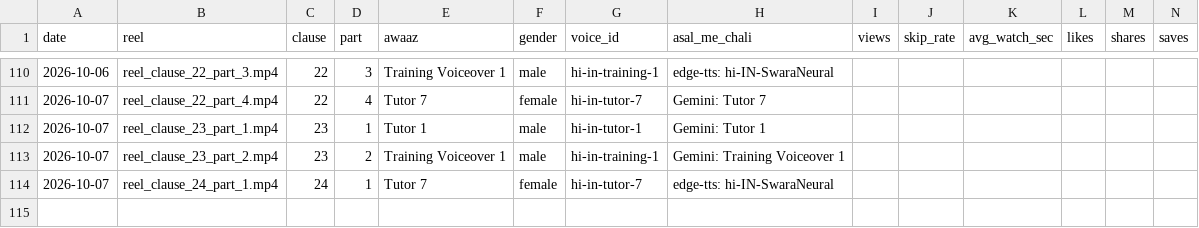
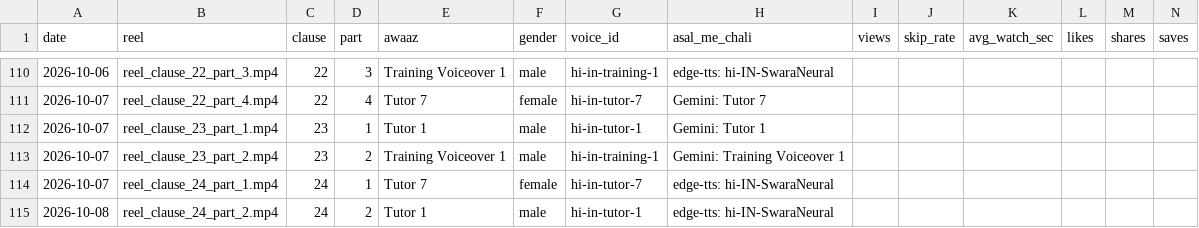
Before and after one commit to r40706876-stack/postal-wala-automation, a CSV file: generated_reels/voice_log.csv, drawn as a sheet; only a part is shown, gaps mark what is left out.

```diff
--- a/generated_reels/voice_log.csv
+++ b/generated_reels/voice_log.csv
@@ -114 +114,2 @@
 2026-10-07,reel_clause_24_part_1.mp4,24,1,Tutor 7,female,hi-in-tutor-7,edge-tts: hi-IN-SwaraNeural,,,,,,
+2026-10-08,reel_clause_24_part_2.mp4,24,2,Tutor 1,male,hi-in-tutor-1,edge-tts: hi-IN-SwaraNeural,,,,,,
```
Also changed, not shown: 11 other files.
